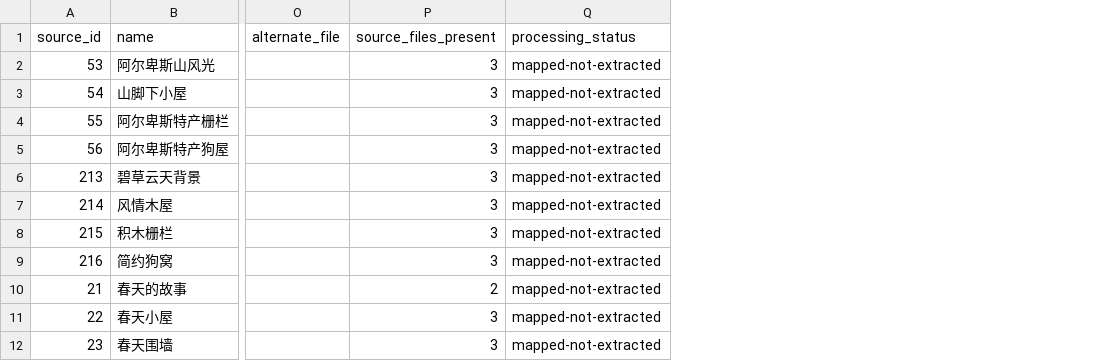
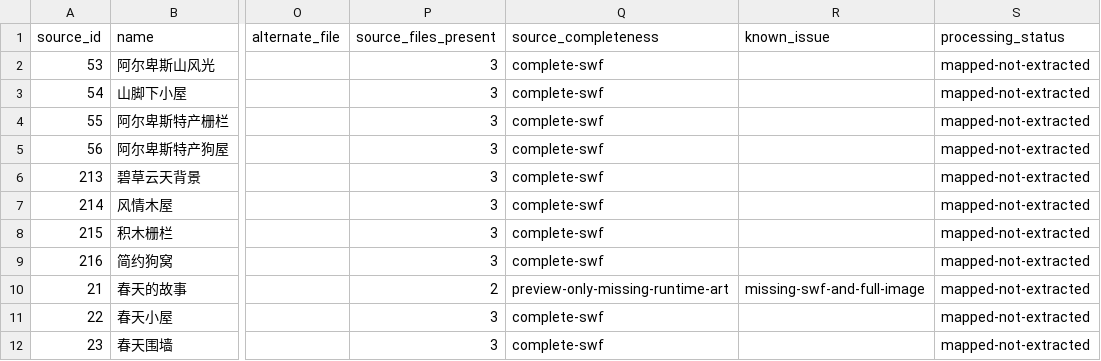
Before and after one commit to grandtiny/party-games, a CSV file: docs/manor-assets/decorations.csv, drawn as a sheet; only a part is shown, gaps mark what is left out; the diff names each change by its address in the sheet, - before the commit and + after, or states it on an @@ line.

Commit message:
docs(manor): classify source asset gaps

```diff
--- a/docs/manor-assets/decorations.csv
+++ b/docs/manor-assets/decorations.csv
+column Q (source_completeness), rows 2-12: complete-swf | complete-swf | complete-swf | complete-swf | complete-swf | complete-swf | complete-swf | complete-swf | preview-only-missing-runtime-art | complete-swf | complete-swf
+column R (known_issue), row 10: missing-swf-and-full-image
```
Also changed, not shown: docs/manor-assets/current-duplicates.csv, docs/manor-assets/duplicates.csv, 3 other files.
